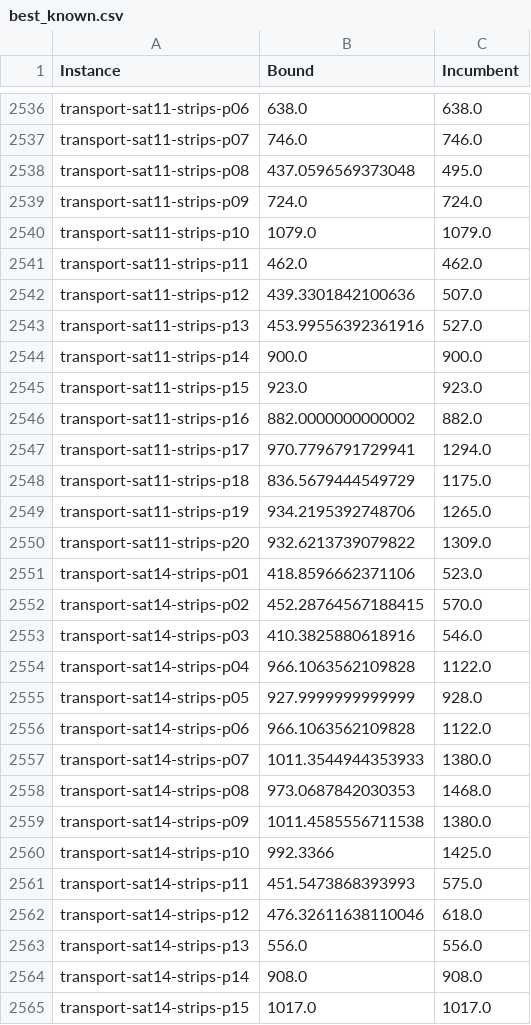
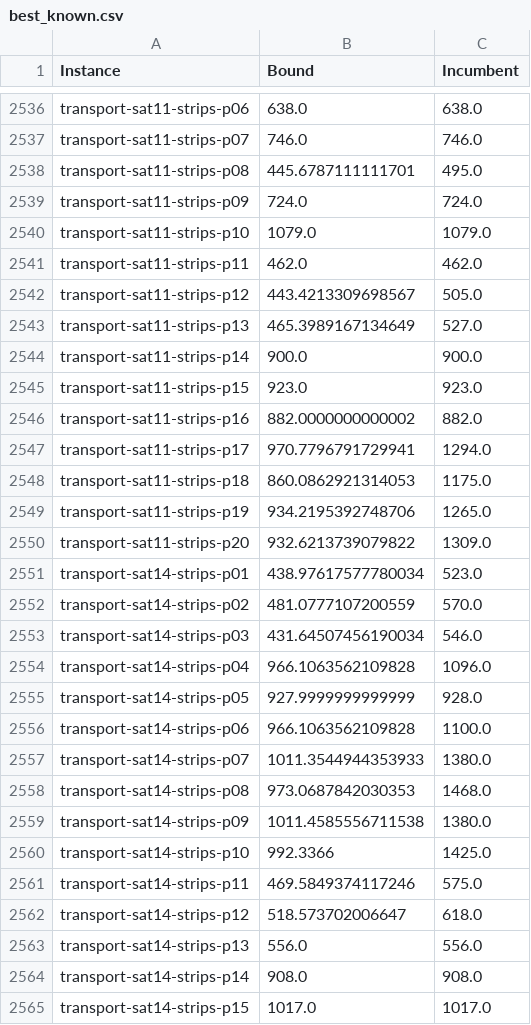
Before and after one commit to Zanzibarr/MIPxHPLUS, a CSV file: results/best_known.csv, drawn as a sheet; only a part is shown, gaps mark what is left out; the diff covers the shown part only.

Commit message:
chore: updated scripts, new best knowns

```diff
--- a/results/best_known.csv
+++ b/results/best_known.csv
@@ -2537,3 +2537,3 @@ transport-sat11-strips-p06,638.0,638.0
 transport-sat11-strips-p07,746.0,746.0
-transport-sat11-strips-p08,437.0596569373048,495.0
+transport-sat11-strips-p08,445.6787111111701,495.0
 transport-sat11-strips-p09,724.0,724.0
@@ -2541,4 +2541,4 @@ transport-sat11-strips-p10,1079.0,1079.0
 transport-sat11-strips-p11,462.0,462.0
-transport-sat11-strips-p12,439.3301842100636,507.0
-transport-sat11-strips-p13,453.99556392361916,527.0
+transport-sat11-strips-p12,443.4213309698567,505.0
+transport-sat11-strips-p13,465.3989167134649,527.0
 transport-sat11-strips-p14,900.0,900.0
@@ -2547,11 +2547,11 @@ transport-sat11-strips-p16,882.0000000000002,882.0
 transport-sat11-strips-p17,970.7796791729941,1294.0
-transport-sat11-strips-p18,836.5679444549729,1175.0
+transport-sat11-strips-p18,860.0862921314053,1175.0
 transport-sat11-strips-p19,934.2195392748706,1265.0
 transport-sat11-strips-p20,932.6213739079822,1309.0
-transport-sat14-strips-p01,418.8596662371106,523.0
-transport-sat14-strips-p02,452.28764567188415,570.0
-transport-sat14-strips-p03,410.3825880618916,546.0
-transport-sat14-strips-p04,966.1063562109828,1122.0
+transport-sat14-strips-p01,438.97617577780034,523.0
+transport-sat14-strips-p02,481.0777107200559,570.0
+transport-sat14-strips-p03,431.64507456190034,546.0
+transport-sat14-strips-p04,966.1063562109828,1096.0
 transport-sat14-strips-p05,927.9999999999999,928.0
-transport-sat14-strips-p06,966.1063562109828,1122.0
+transport-sat14-strips-p06,966.1063562109828,1100.0
 transport-sat14-strips-p07,1011.3544944353933,1380.0
@@ -2560,4 +2560,4 @@ transport-sat14-strips-p09,1011.4585556711538,1380.0
 transport-sat14-strips-p10,992.3366,1425.0
-transport-sat14-strips-p11,451.5473868393993,575.0
-transport-sat14-strips-p12,476.32611638110046,618.0
+transport-sat14-strips-p11,469.5849374117246,575.0
+transport-sat14-strips-p12,518.573702006647,618.0
 transport-sat14-strips-p13,556.0,556.0
```
Also changed, not shown: 2 edited cells elsewhere in this file, 4 other files.
